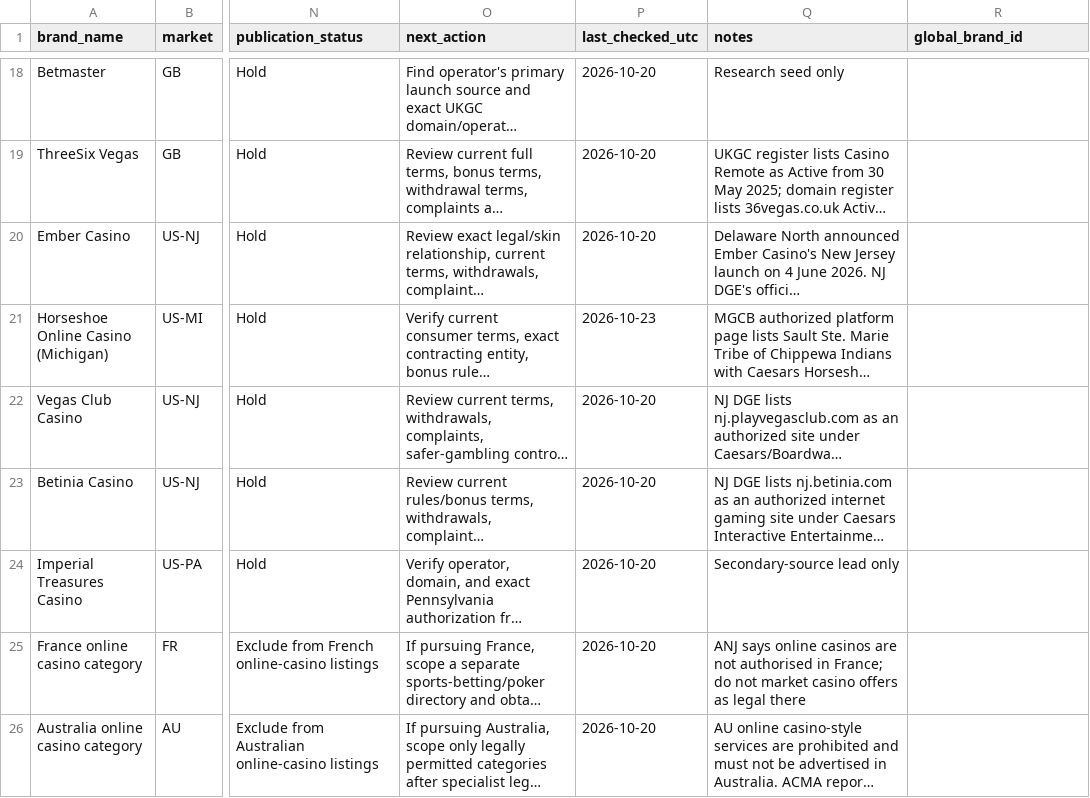
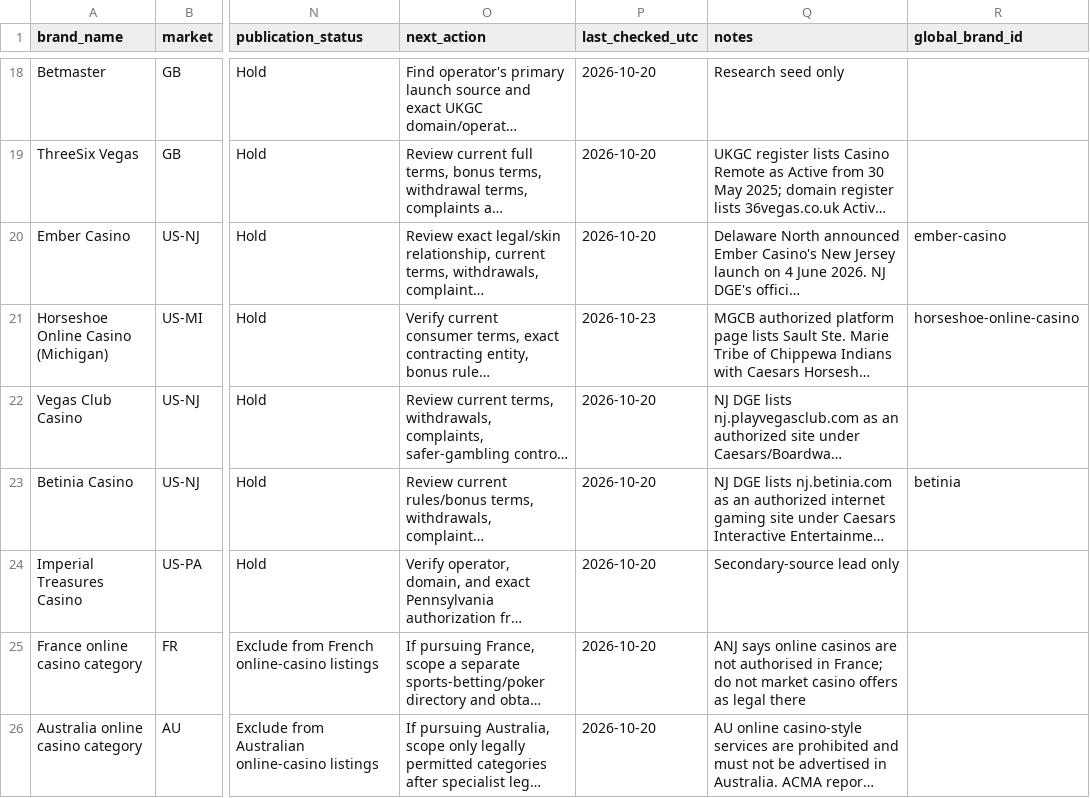
Before and after one commit to beincasinos-Brand/Beincasinos, a CSV file: docs/tier-1-master-prospect-tracker.csv, drawn as a sheet; only a part is shown, gaps mark what is left out; long unchanged cells end in …; the diff covers the shown part only; the diff names each change by its address in the sheet, - before the commit and + after, or states it on an @@ line.

Commit message:
Fill twelve verified exact-brand global ID mappings

```diff
--- a/docs/tier-1-master-prospect-tracker.csv
+++ b/docs/tier-1-master-prospect-tracker.csv
-R20 (global_brand_id): (empty)
+R20 (global_brand_id): ember-casino
-R21 (global_brand_id): (empty)
+R21 (global_brand_id): horseshoe-online-casino
-R23 (global_brand_id): (empty)
+R23 (global_brand_id): betinia
```
Also changed, not shown: 9 edited cells elsewhere in this file.
